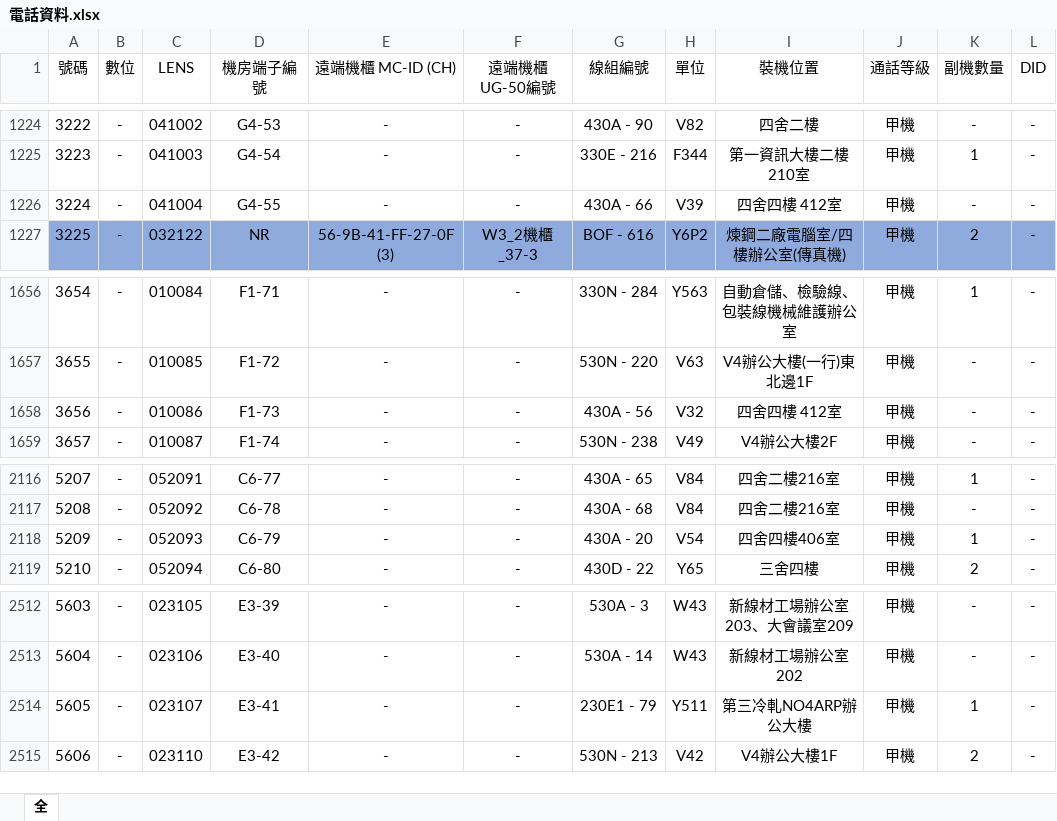
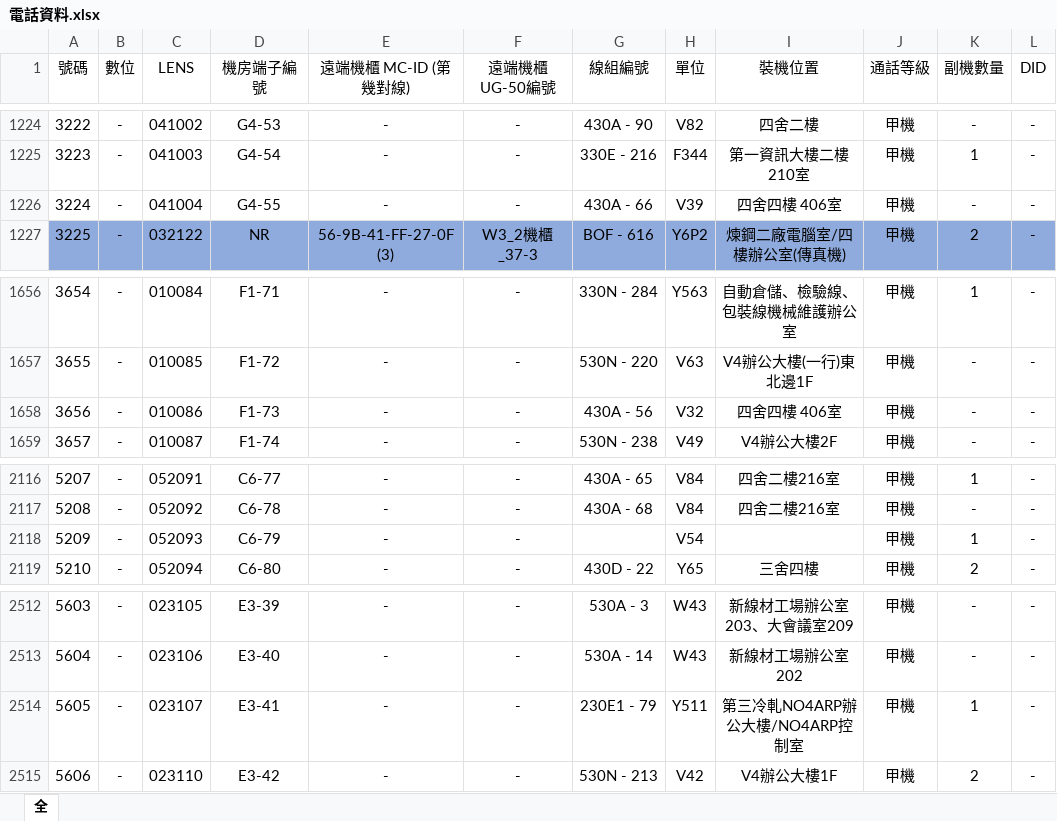
Before and after one commit to CSC-W513/search, an Excel workbook: tel/電話資料.xlsx, sheet 全, drawn as a sheet; only a part is shown, gaps mark what is left out; values as stored, in another font and other column widths than the file's, no borders; the diff covers the shown part only; the diff names each change by its address in the sheet, - before the commit and + after, or states it on an @@ line.

```diff
--- a/tel/電話資料.xlsx (sheet 全)
+++ b/tel/電話資料.xlsx (sheet 全)
-E1: 遠端機櫃 MC-ID (CH)
+E1: 遠端機櫃 MC-ID (第幾對線)
-I1226 (裝機位置): 四舍四樓 412室
+I1226 (裝機位置): 四舍四樓 406室
-I1658 (裝機位置): 四舍四樓 412室
+I1658 (裝機位置): 四舍四樓 406室
-G2118 (線組編號): 430A - 20
+G2118 (線組編號): (empty)
-I2118 (裝機位置): 四舍四樓406室
+I2118 (裝機位置): (empty)
-I2514 (裝機位置): 第三冷軋NO4ARP辦公大樓
+I2514 (裝機位置): 第三冷軋NO4ARP辦公大樓/NO4ARP控制室
```
Also changed, not shown: 24 edited cells elsewhere in this sheet.
